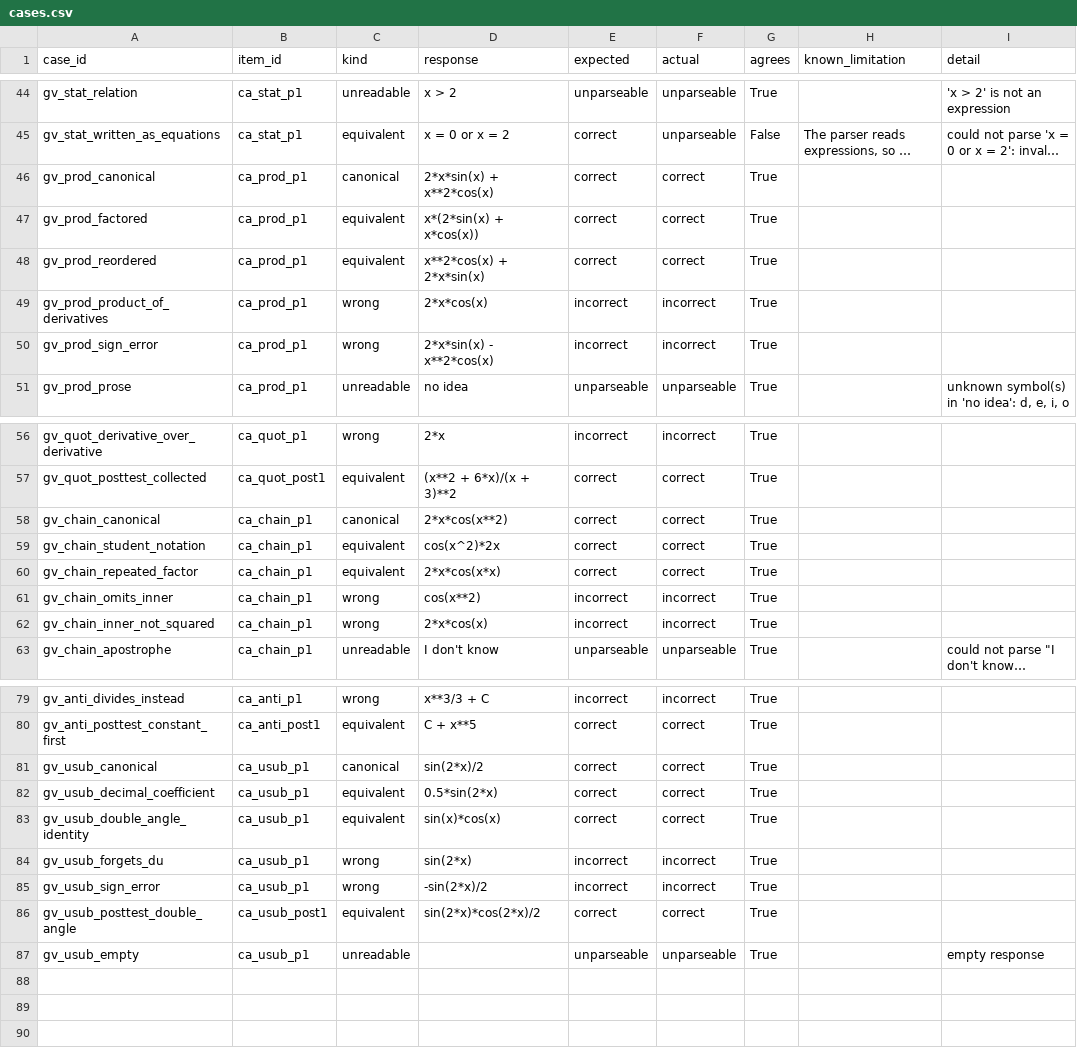
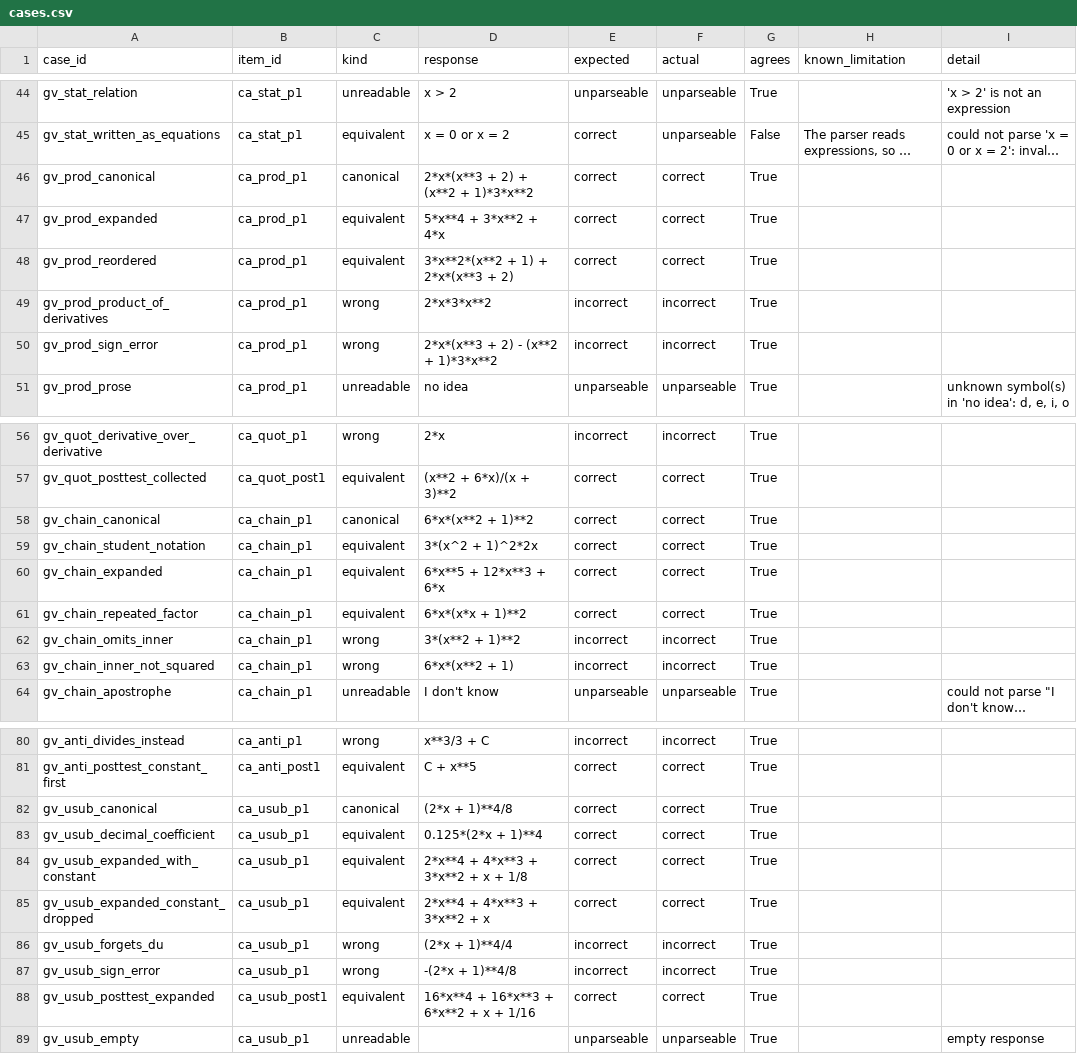
Before and after one commit to viquta/Agent_Newton, a CSV file: results/verifier_calculus/cases.csv, drawn as a sheet; only a part is shown, gaps mark what is left out; long unchanged cells end in …; addresses are those after the commit; the diff names each change by its address in the sheet, - before the commit and + after, or states it on an @@ line.

```diff
--- a/results/verifier_calculus/cases.csv
+++ b/results/verifier_calculus/cases.csv
-D46 (response): 2*x*sin(x) + x**2*cos(x)
+D46 (response): 2*x*(x**3 + 2) + (x**2 + 1)*3*x**2
-A47 (case_id): gv_prod_factored
+A47 (case_id): gv_prod_expanded
-D47 (response): x*(2*sin(x) + x*cos(x))
+D47 (response): 5*x**4 + 3*x**2 + 4*x
-D48 (response): x**2*cos(x) + 2*x*sin(x)
+D48 (response): 3*x**2*(x**2 + 1) + 2*x*(x**3 + 2)
-D49 (response): 2*x*cos(x)
+D49 (response): 2*x*3*x**2
-D50 (response): 2*x*sin(x) - x**2*cos(x)
+D50 (response): 2*x*(x**3 + 2) - (x**2 + 1)*3*x**2
-D58 (response): 2*x*cos(x**2)
+D58 (response): 6*x*(x**2 + 1)**2
-D59 (response): cos(x^2)*2x
+D59 (response): 3*(x^2 + 1)^2*2x
+row 60: gv_chain_expanded | ca_chain_p1 | equivalent | 6*x**5 + 12*x**3 + 6*x | correct | correct | True
-D61 (response): 2*x*cos(x*x)
+D61 (response): 6*x*(x*x + 1)**2
-D62 (response): cos(x**2)
+D62 (response): 3*(x**2 + 1)**2
-D63 (response): 2*x*cos(x)
+D63 (response): 6*x*(x**2 + 1)
-D82 (response): sin(2*x)/2
+D82 (response): (2*x + 1)**4/8
-D83 (response): 0.5*sin(2*x)
+D83 (response): 0.125*(2*x + 1)**4
-A84 (case_id): gv_usub_double_angle_identity
+A84 (case_id): gv_usub_expanded_with_constant
-D84 (response): sin(x)*cos(x)
+D84 (response): 2*x**4 + 4*x**3 + 3*x**2 + x + 1/8
+row 85: gv_usub_expanded_constant_dropped | ca_usub_p1 | equivalent | 2*x**4 + 4*x**3 + 3*x**2 + x | correct | correct | True
-D86 (response): sin(2*x)
+D86 (response): (2*x + 1)**4/4
-D87 (response): -sin(2*x)/2
+D87 (response): -(2*x + 1)**4/8
-A88 (case_id): gv_usub_posttest_double_angle
+A88 (case_id): gv_usub_posttest_expanded
-D88 (response): sin(2*x)*cos(2*x)/2
+D88 (response): 16*x**4 + 16*x**3 + 6*x**2 + x + 1/16
```
Also changed, not shown: 29 other files.
